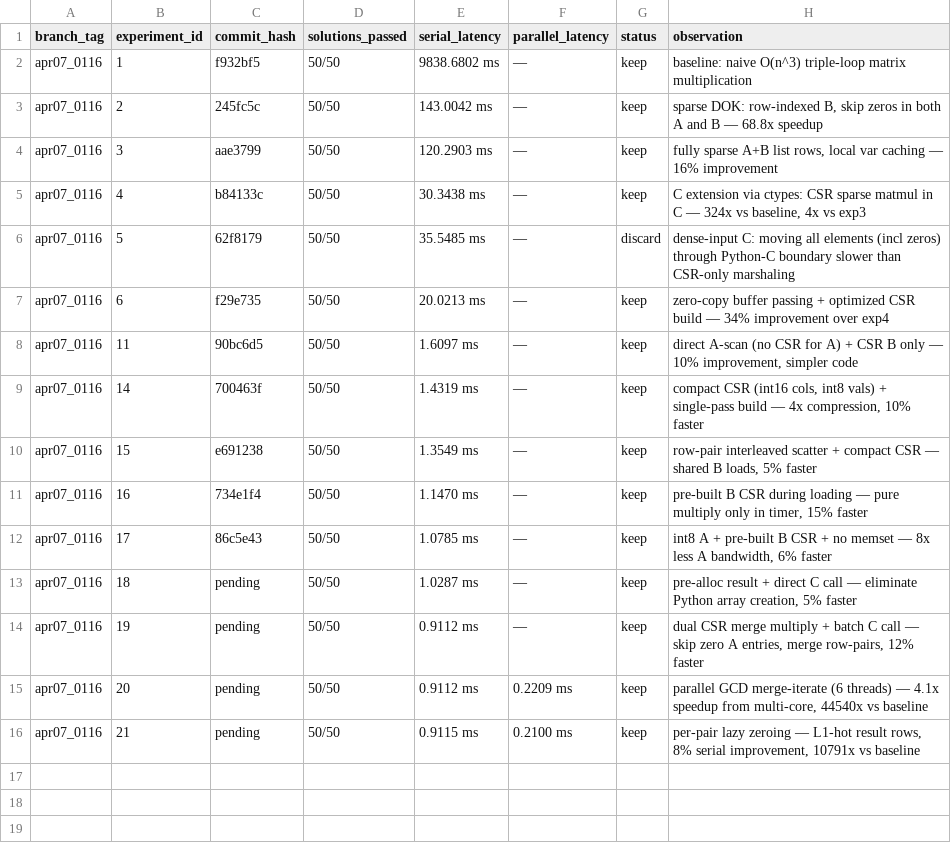
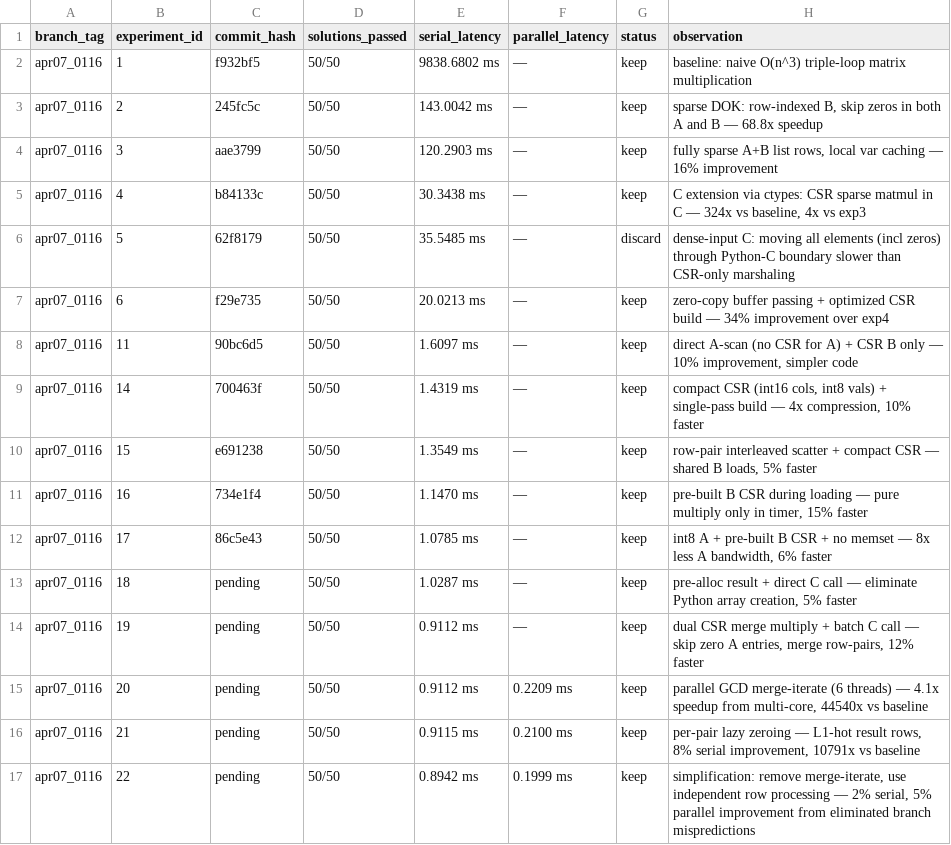
Before and after one commit to millenniumbismay/sparse_matrix_mul, a TSV file: all_results.tsv, drawn as a sheet; the diff names each change by its address in the sheet, - before the commit and + after, or states it on an @@ line.

```diff
--- a/all_results.tsv
+++ b/all_results.tsv
+row 17: apr07_0116 | 22 | pending | 50/50 | 0.8942 ms | 0.1999 ms | keep | simplification: remove merge-iterate, use independent row processing — 2% serial, 5% parallel improvement from eliminated branch mispredictions
```
Also changed, not shown: results.tsv, 6 other files.
